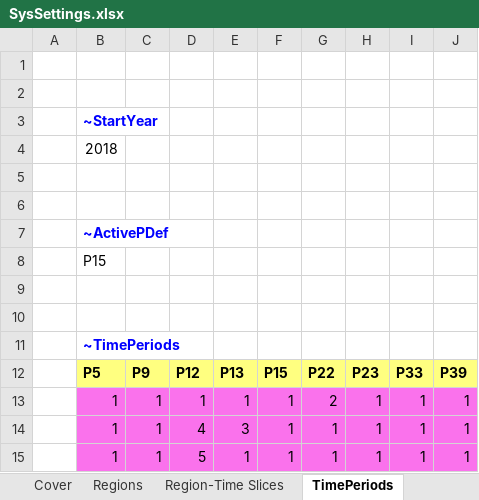
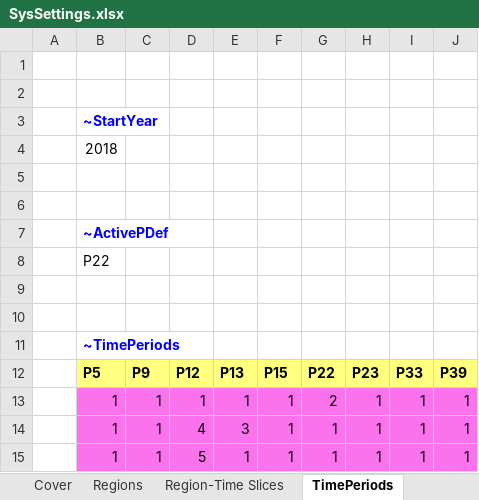
Before and after one commit to samwebster/times-ireland-model, an Excel workbook: SysSettings.xlsx, sheet TimePeriods, drawn as a sheet; only a part is shown; values as stored, in another font and other column widths than the file's, no borders; charts and pictures not drawn; the diff names each change by its address in the sheet, - before the commit and + after, or states it on an @@ line.

Commit message:
Change ActivePDef in SysSettings to P22

```diff
--- a/SysSettings.xlsx (sheet TimePeriods)
+++ b/SysSettings.xlsx (sheet TimePeriods)
-B8: P15
+B8: P22
```
Also changed, not shown: charts or pictures.
